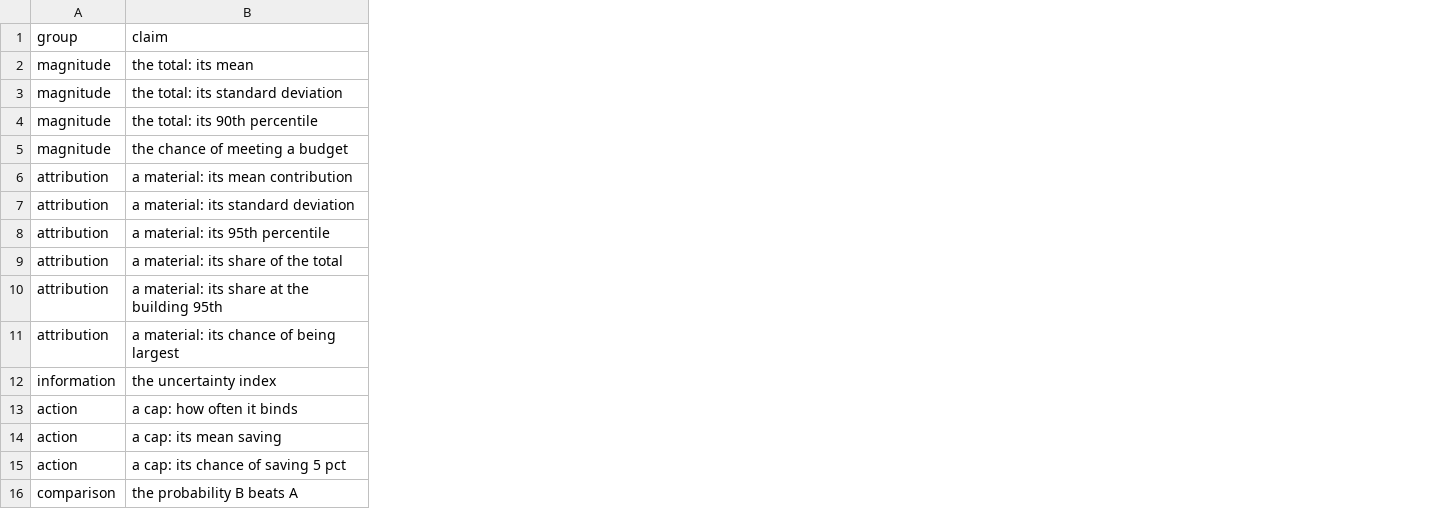
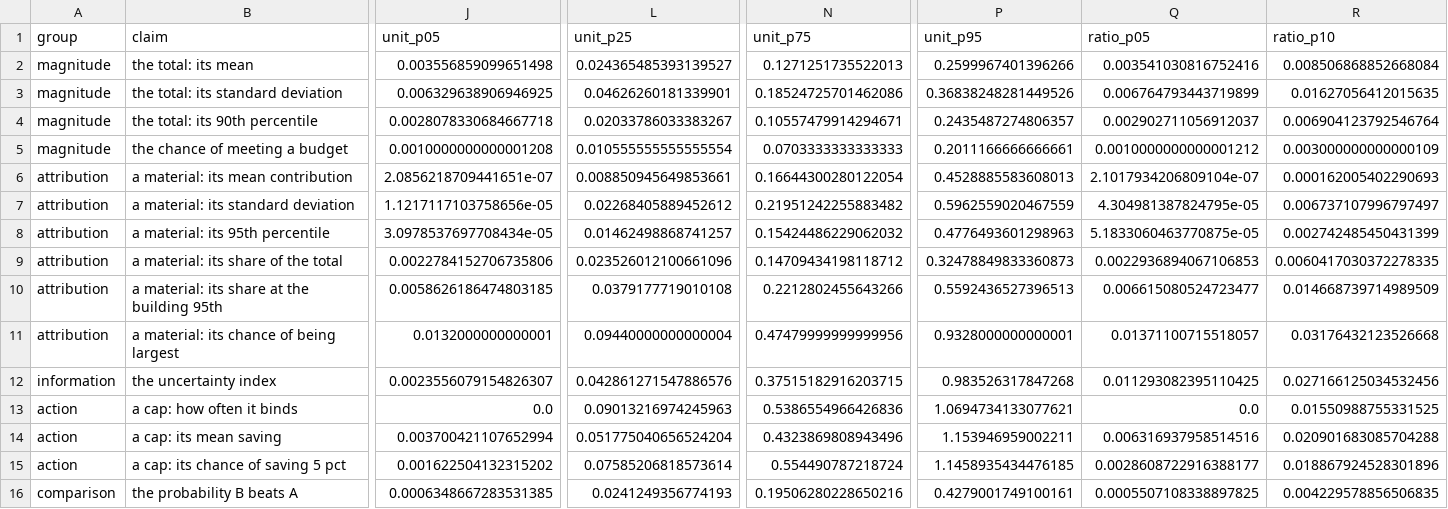
Before and after one commit to mtorres2941/CompareUQMethods, a CSV file: outputs/tables/TABLE_ClaimChoiceCost.csv, drawn as a sheet; only a part is shown, gaps mark what is left out; the diff covers the shown part only; the diff names each change by its address in the sheet, - before the commit and + after, or states it on an @@ line.

```diff
--- a/outputs/tables/TABLE_ClaimChoiceCost.csv
+++ b/outputs/tables/TABLE_ClaimChoiceCost.csv
+column J (unit_p05), rows 2-16: 0.003556859099651498 | 0.006329638906946925 | 0.0028078330684667718 | 0.0010000000000001208 | 2.0856218709441651e-07 | 1.1217117103758656e-05 | 3.0978537697708434e-05 | 0.0022784152706735806 | 0.0058626186474803185 | 0.0132000000000001 | 0.0023556079154826307 | 0.0 | 0.003700421107652994 | 0.001622504132315202 | 0.0006348667283531385
+column L (unit_p25), rows 2-16: 0.024365485393139527 | 0.04626260181339901 | 0.02033786033383267 | 0.010555555555555554 | 0.008850945649853661 | 0.02268405889452612 | 0.01462498868741257 | 0.023526012100661096 | 0.0379177719010108 | 0.09440000000000004 | 0.042861271547886576 | 0.09013216974245963 | 0.051775040656524204 | 0.07585206818573614 | 0.0241249356774193
+column N (unit_p75), rows 2-16: 0.1271251735522013 | 0.18524725701462086 | 0.10557479914294671 | 0.0703333333333333 | 0.16644300280122054 | 0.21951242255883482 | 0.15424486229062032 | 0.14709434198118712 | 0.2212802455643266 | 0.47479999999999956 | 0.37515182916203715 | 0.5386554966426836 | 0.4323869808943496 | 0.554490787218724 | 0.19506280228650216
+column P (unit_p95), rows 2-16: 0.2599967401396266 | 0.36838248281449526 | 0.2435487274806357 | 0.2011166666666661 | 0.4528885583608013 | 0.5962559020467559 | 0.4776493601298963 | 0.32478849833360873 | 0.5592436527396513 | 0.9328000000000001 | 0.983526317847268 | 1.0694734133077621 | 1.153946959002211 | 1.1458935434476185 | 0.4279001749100161
+column Q (ratio_p05), rows 2-16: 0.003541030816752416 | 0.006764793443719899 | 0.002902711056912037 | 0.0010000000000001212 | 2.1017934206809104e-07 | 4.304981387824795e-05 | 5.1833060463770875e-05 | 0.0022936894067106853 | 0.006615080524723477 | 0.01371100715518057 | 0.011293082395110425 | 0.0 | 0.006316937958514516 | 0.0028608722916388177 | 0.0005507108338897825
+column R (ratio_p10), rows 2-16: 0.008506868852668084 | 0.01627056412015635 | 0.006904123792546764 | 0.003000000000000109 | 0.000162005402290693 | 0.006737107996797497 | 0.002742485450431399 | 0.0060417030372278335 | 0.014668739714989509 | 0.03176432123526668 | 0.027166125034532456 | 0.01550988755331525 | 0.020901683085704288 | 0.018867924528301896 | 0.004229578856506835
```
Also changed, not shown: 5 added columns elsewhere in this file, outputs/tables/TABLE_ClaimScorecardWithRule.csv, outputs/tables/TABLE_MetricClaimScorecard.csv, 46 other files.
